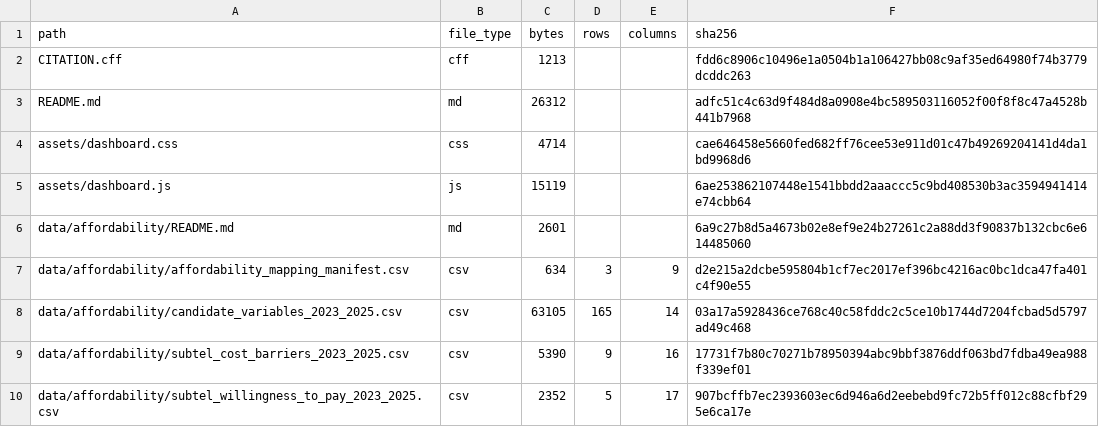
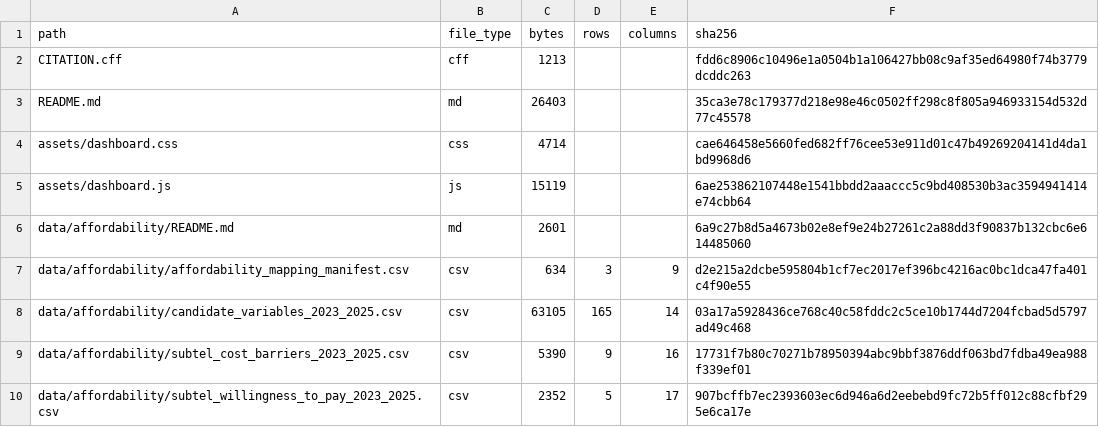
Before and after one commit to selguetagodoy/Chile-Digital-Inclusion, a CSV file: data/metadata/release_manifest.csv, drawn as a sheet; only a part is shown.

```diff
--- a/data/metadata/release_manifest.csv
+++ b/data/metadata/release_manifest.csv
@@ -2,3 +2,3 @@ path,file_type,bytes,rows,columns,sha256
 CITATION.cff,cff,1213,,,fdd6c8906c10496e1a0504b1a106427bb08c9af35ed64980f74b3779dcddc263
-README.md,md,26312,,,adfc51c4c63d9f484d8a0908e4bc589503116052f00f8f8c47a4528b441b7968
+README.md,md,26403,,,35ca3e78c179377d218e98e46c0502ff298c8f805a946933154d532d77c45578
 assets/dashboard.css,css,4714,,,cae646458e5660fed682ff76cee53e911d01c47b49269204141d4da1bd9968d6
```
